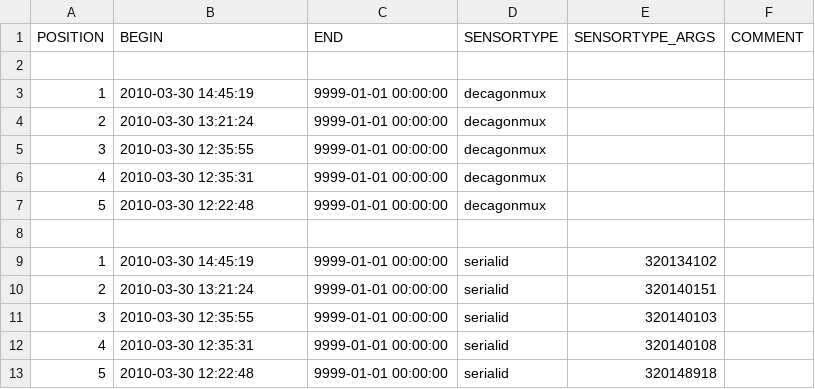
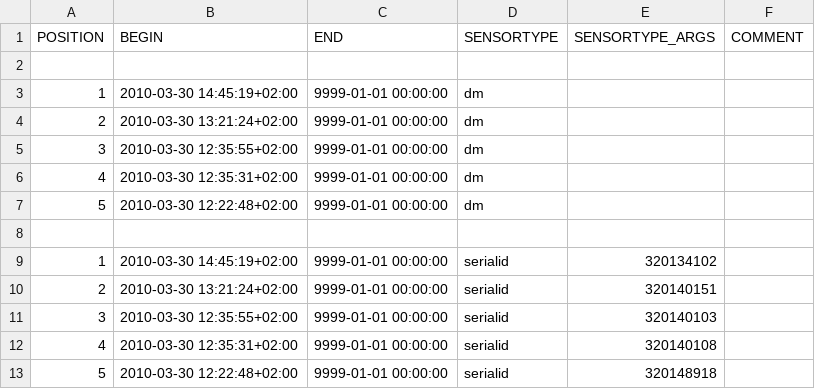
Before and after one commit to LSIR/gsn, a CSV file: gsn/conf/permasense/thur-sensormapping.csv, drawn as a sheet.

Commit message:
use the right time zone for position mapping

```diff
--- a/gsn/conf/permasense/thur-sensormapping.csv
+++ b/gsn/conf/permasense/thur-sensormapping.csv
@@ -2,12 +2,12 @@
 
-"1","2010-03-30 14:45:19","9999-01-01 00:00:00","decagonmux",,
-"2","2010-03-30 13:21:24","9999-01-01 00:00:00","decagonmux",,
-"3","2010-03-30 12:35:55","9999-01-01 00:00:00","decagonmux",,
-"4","2010-03-30 12:35:31","9999-01-01 00:00:00","decagonmux",,
-"5","2010-03-30 12:22:48","9999-01-01 00:00:00","decagonmux",,
+"1","2010-03-30 14:45:19+02:00","9999-01-01 00:00:00","dm",,
+"2","2010-03-30 13:21:24+02:00","9999-01-01 00:00:00","dm",,
+"3","2010-03-30 12:35:55+02:00","9999-01-01 00:00:00","dm",,
+"4","2010-03-30 12:35:31+02:00","9999-01-01 00:00:00","dm",,
+"5","2010-03-30 12:22:48+02:00","9999-01-01 00:00:00","dm",,
 
-"1","2010-03-30 14:45:19","9999-01-01 00:00:00","serialid","320134102",
-"2","2010-03-30 13:21:24","9999-01-01 00:00:00","serialid","320140151",
-"3","2010-03-30 12:35:55","9999-01-01 00:00:00","serialid","320140103",
-"4","2010-03-30 12:35:31","9999-01-01 00:00:00","serialid","320140108",
-"5","2010-03-30 12:22:48","9999-01-01 00:00:00","serialid","320148918",
+"1","2010-03-30 14:45:19+02:00","9999-01-01 00:00:00","serialid","320134102",
+"2","2010-03-30 13:21:24+02:00","9999-01-01 00:00:00","serialid","320140151",
+"3","2010-03-30 12:35:55+02:00","9999-01-01 00:00:00","serialid","320140103",
+"4","2010-03-30 12:35:31+02:00","9999-01-01 00:00:00","serialid","320140108",
+"5","2010-03-30 12:22:48+02:00","9999-01-01 00:00:00","serialid","320148918",
```
